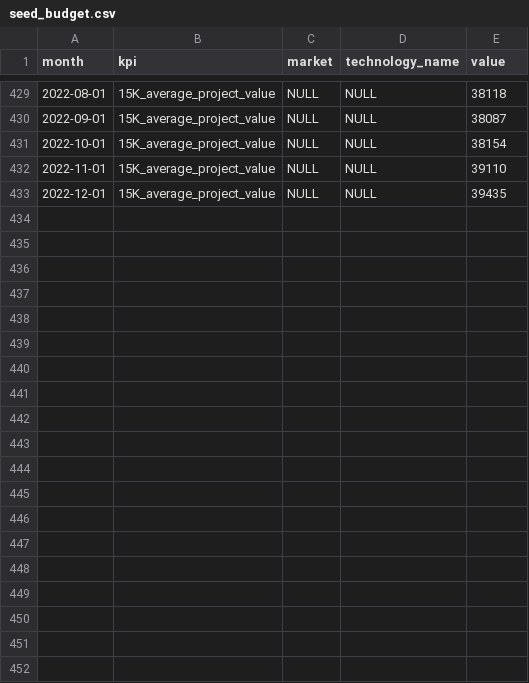
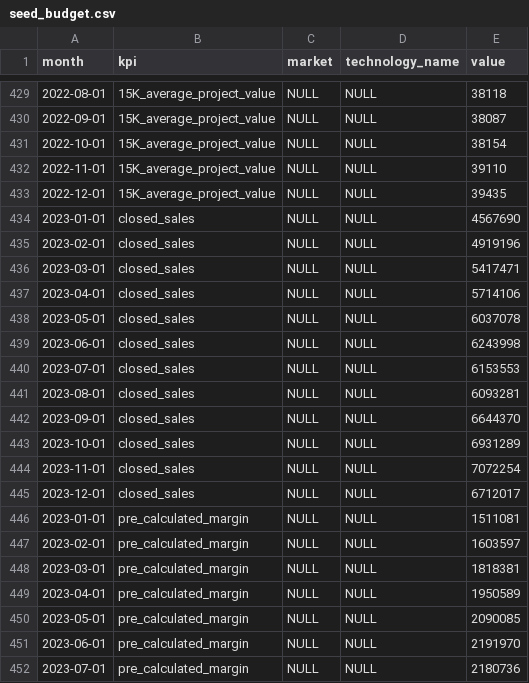
Before and after one commit to 3DHubs/dbt-core-network, a CSV file: seeds/seed_budget.csv, drawn as a sheet; only a part is shown, gaps mark what is left out; the diff covers the shown part only; the diff names each change by its address in the sheet, - before the commit and + after, or states it on an @@ line.

Commit message:
Budget 23 (#444)
* budget

Co-authored-by: jurien@hubs.com <jurien@hubs.com>

```diff
--- a/seeds/seed_budget.csv
+++ b/seeds/seed_budget.csv
+row 434: 2023-01-01 | closed_sales | NULL | NULL | 4567690
+row 435: 2023-02-01 | closed_sales | NULL | NULL | 4919196
+row 436: 2023-03-01 | closed_sales | NULL | NULL | 5417471
+row 437: 2023-04-01 | closed_sales | NULL | NULL | 5714106
+row 438: 2023-05-01 | closed_sales | NULL | NULL | 6037078
+row 439: 2023-06-01 | closed_sales | NULL | NULL | 6243998
+row 440: 2023-07-01 | closed_sales | NULL | NULL | 6153553
+row 441: 2023-08-01 | closed_sales | NULL | NULL | 6093281
+row 442: 2023-09-01 | closed_sales | NULL | NULL | 6644370
+row 443: 2023-10-01 | closed_sales | NULL | NULL | 6931289
+row 444: 2023-11-01 | closed_sales | NULL | NULL | 7072254
+row 445: 2023-12-01 | closed_sales | NULL | NULL | 6712017
+row 446: 2023-01-01 | pre_calculated_margin | NULL | NULL | 1511081
+row 447: 2023-02-01 | pre_calculated_margin | NULL | NULL | 1603597
+row 448: 2023-03-01 | pre_calculated_margin | NULL | NULL | 1818381
+row 449: 2023-04-01 | pre_calculated_margin | NULL | NULL | 1950589
+row 450: 2023-05-01 | pre_calculated_margin | NULL | NULL | 2090085
+row 451: 2023-06-01 | pre_calculated_margin | NULL | NULL | 2191970
+row 452: 2023-07-01 | pre_calculated_margin | NULL | NULL | 2180736
```
Also changed, not shown: 17 added rows elsewhere in this file.
